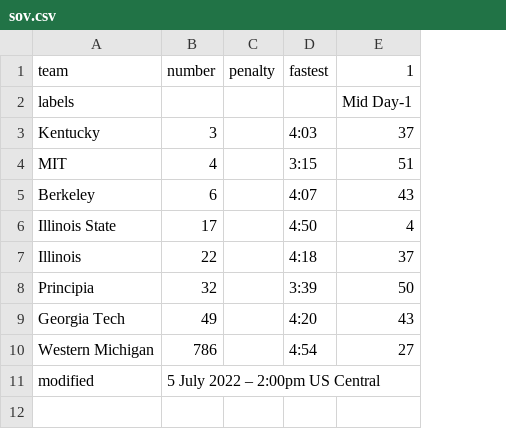
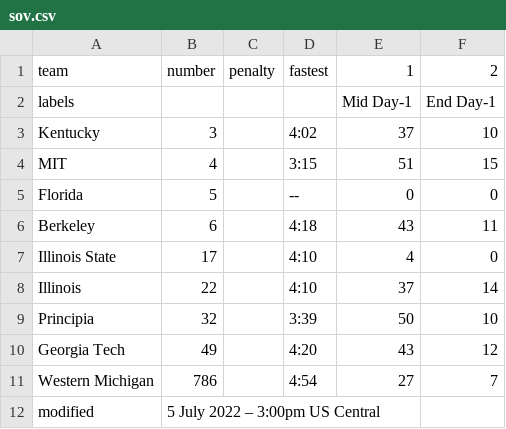
Before and after one commit to jtmullen/asc-fsgp-2022-results, a CSV file: _data/fsgp/sov.csv, drawn as a sheet; addresses are those after the commit; the diff names each change by its address in the sheet, - before the commit and + after, or states it on an @@ line.

```diff
--- a/_data/fsgp/sov.csv
+++ b/_data/fsgp/sov.csv
+column F, rows 1-4: 2 | End Day-1 | 10 | 15; rows 6-11: 11 | 0 | 14 | 10 | 12 | 7
-D3: 4:03
+D3: 4:02
+row 5: Florida | 5 |  | -- | 0 | 0
-D6: 4:07
+D6: 4:18
-D7: 4:50
+D7: 4:10
-D8: 4:18
+D8: 4:10
-B12: 5 July 2022 – 2:00pm US Central
+B12: 5 July 2022 – 3:00pm US Central
```
Also changed, not shown: _data/fsgp/mov.csv.
